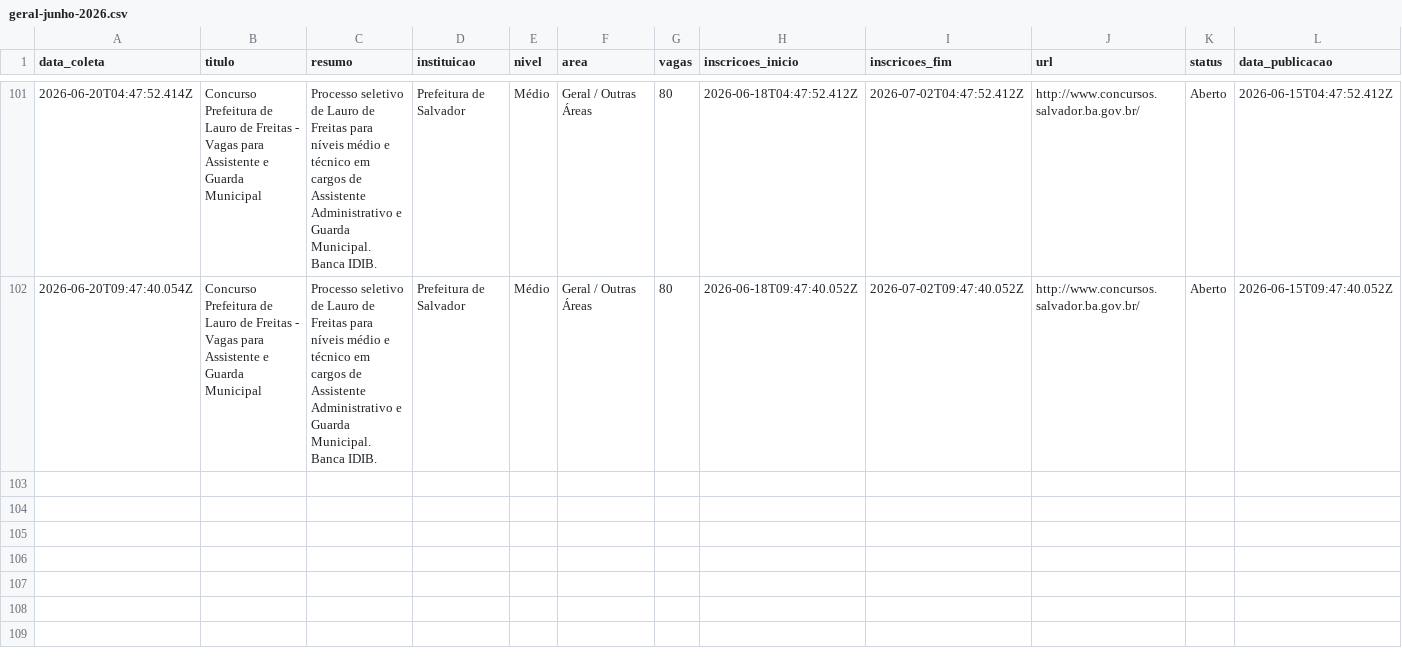
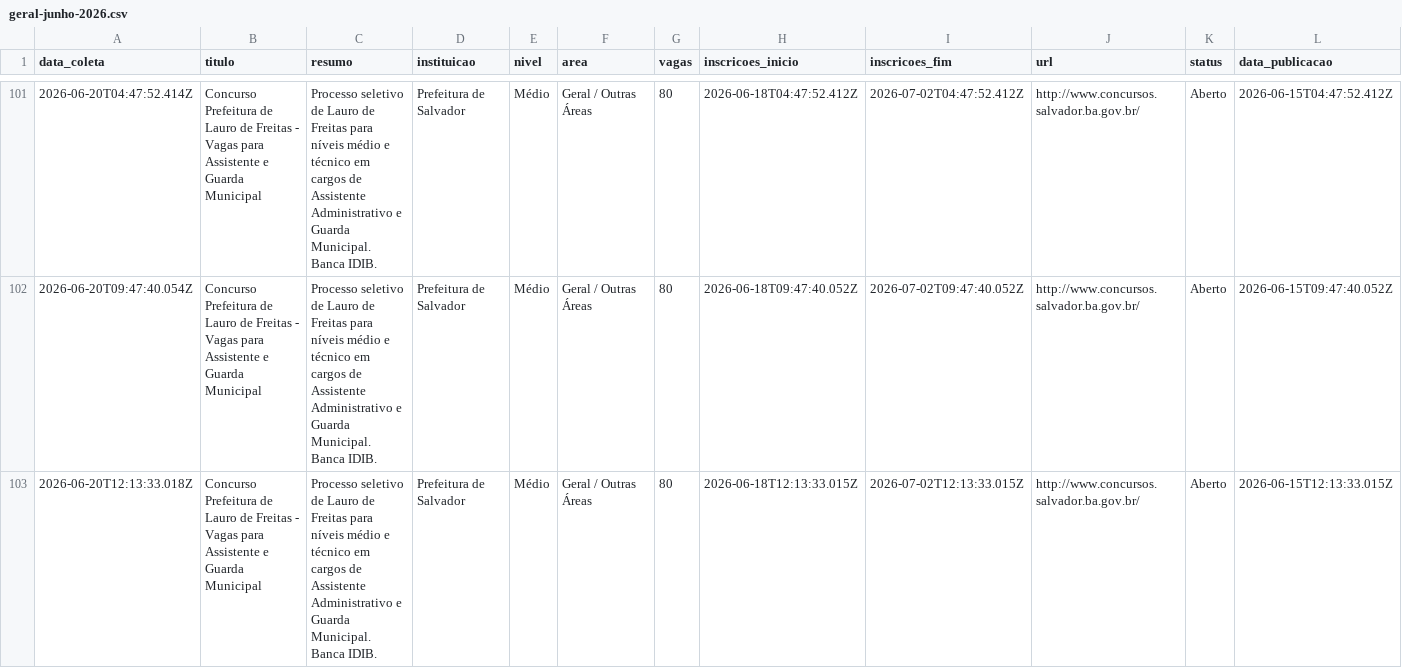
Before and after one commit to yuriluna85/concursos-bahia, a CSV file: DATA/2026/06/geral-junho-2026.csv, drawn as a sheet; only a part is shown, gaps mark what is left out; rows hold the shown columns only; the diff names each change by its address in the sheet, - before the commit and + after, or states it on an @@ line.

```diff
--- a/DATA/2026/06/geral-junho-2026.csv
+++ b/DATA/2026/06/geral-junho-2026.csv
+row 103: 2026-06-20T12:13:33.018Z | Concurso Prefeitura de Lauro de Freitas - Vagas para Assistente e Guarda Municipal | Processo seletivo de Lauro de Freitas para níveis médio e técnico em cargos de Assistente Administrativo e Guarda Municipal. Banca IDIB. | Prefeitura de Salvador | Médio | Geral / Outras Áreas | 80 | 2026-06-18T12:13:33.015Z | 2026-07-02T12:13:33.015Z | http://www.concursos.salvador.ba.gov.br/ | Aberto | 2026-06-15T12:13:33.015Z
```
Also changed, not shown: DATA/2026/06/dentista-junho-2026.csv, DATA/2026/06/pedagogo-junho-2026.csv, 4 other files.
